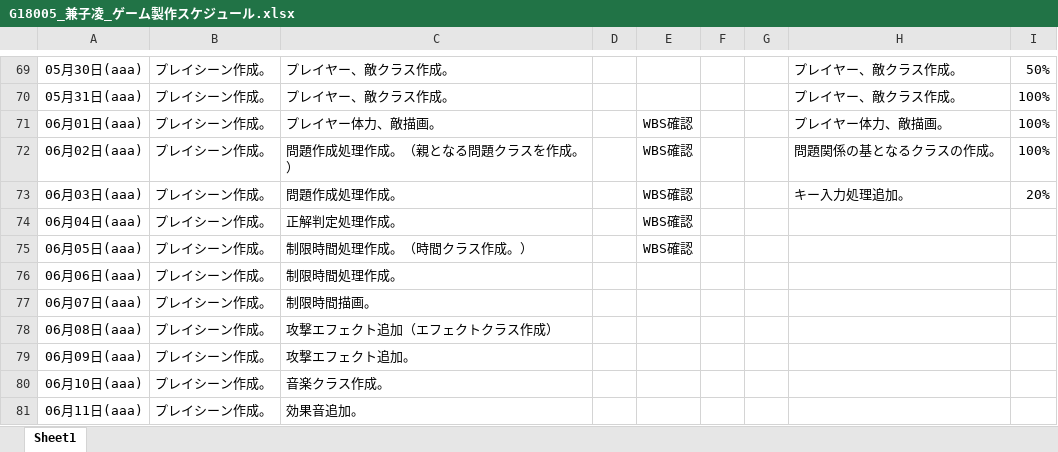
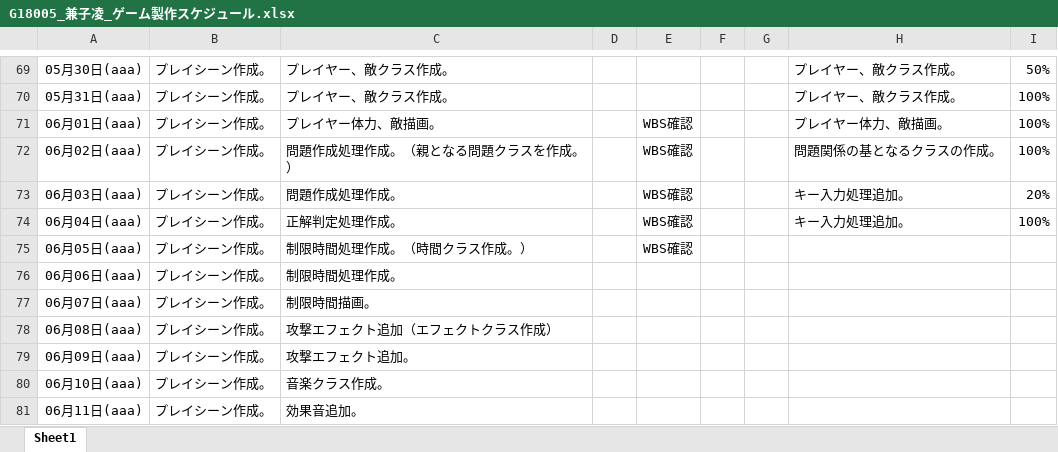
Before and after one commit to Azi-824/SansuBattle, an Excel workbook: G18005_兼子凌_ゲーム製作スケジュール.xlsx, sheet Sheet1, drawn as a sheet; only a part is shown, gaps mark what is left out; values as stored, in another font and other column widths than the file's, no borders; the diff names each change by its address in the sheet, - before the commit and + after, or states it on an @@ line.

Commit message:
スケジュール更新。

```diff
--- a/G18005_兼子凌_ゲーム製作スケジュール.xlsx (sheet Sheet1)
+++ b/G18005_兼子凌_ゲーム製作スケジュール.xlsx (sheet Sheet1)
-H74: (empty)
+H74: キー入力処理追加。
-I74: (empty)
+I74: 100%
```
